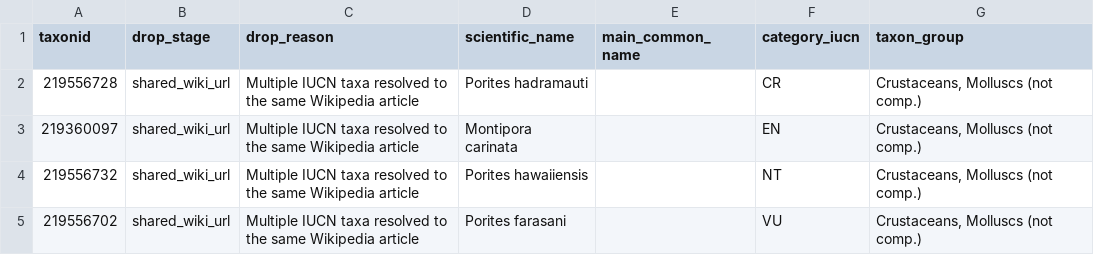
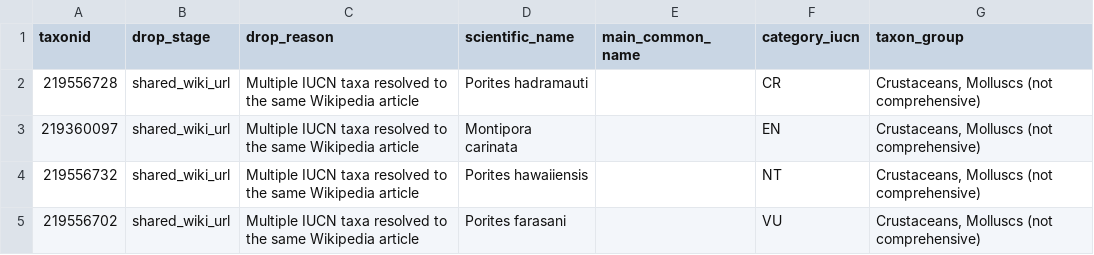
Before and after one commit to tdemareuil/endangered-globe, a CSV file: data/cache/checkpoints/ckpt_3_wikidata_dropped_full_molluscs.csv, drawn as a sheet.

```diff
--- a/data/cache/checkpoints/ckpt_3_wikidata_dropped_full_molluscs.csv
+++ b/data/cache/checkpoints/ckpt_3_wikidata_dropped_full_molluscs.csv
@@ -1,5 +1,5 @@
 taxonid,drop_stage,drop_reason,scientific_name,main_common_name,category_iucn,taxon_group
-219556728,shared_wiki_url,Multiple IUCN taxa resolved to the same Wikipedia article,Porites hadramauti,,CR,"Crustaceans, Molluscs (not comp.)"
-219360097,shared_wiki_url,Multiple IUCN taxa resolved to the same Wikipedia article,Montipora carinata,,EN,"Crustaceans, Molluscs (not comp.)"
-219556732,shared_wiki_url,Multiple IUCN taxa resolved to the same Wikipedia article,Porites hawaiiensis,,NT,"Crustaceans, Molluscs (not comp.)"
-219556702,shared_wiki_url,Multiple IUCN taxa resolved to the same Wikipedia article,Porites farasani,,VU,"Crustaceans, Molluscs (not comp.)"
+219556728,shared_wiki_url,Multiple IUCN taxa resolved to the same Wikipedia article,Porites hadramauti,,CR,"Crustaceans, Molluscs (not comprehensive)"
+219360097,shared_wiki_url,Multiple IUCN taxa resolved to the same Wikipedia article,Montipora carinata,,EN,"Crustaceans, Molluscs (not comprehensive)"
+219556732,shared_wiki_url,Multiple IUCN taxa resolved to the same Wikipedia article,Porites hawaiiensis,,NT,"Crustaceans, Molluscs (not comprehensive)"
+219556702,shared_wiki_url,Multiple IUCN taxa resolved to the same Wikipedia article,Porites farasani,,VU,"Crustaceans, Molluscs (not comprehensive)"
```
Also changed, not shown: 25 other files.
